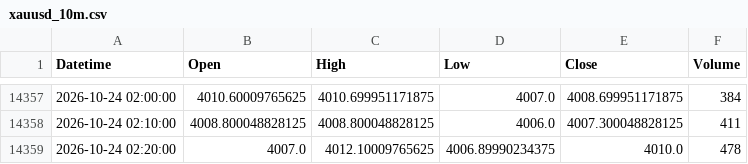
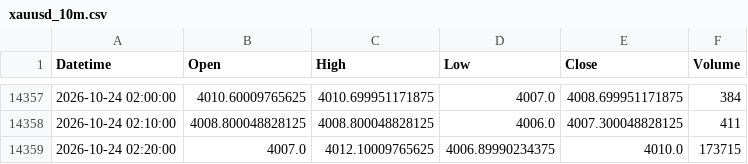
Before and after one commit to shikerkattiyar11-debug/xauusd-gold-data, a CSV file: data/xauusd_10m.csv, drawn as a sheet; only a part is shown, gaps mark what is left out.

```diff
--- a/data/xauusd_10m.csv
+++ b/data/xauusd_10m.csv
@@ -14358,2 +14358,2 @@ Datetime,Open,High,Low,Close,Volume
 2026-10-24 02:10:00,4008.800048828125,4008.800048828125,4006.0,4007.300048828125,411
-2026-10-24 02:20:00,4007.0,4012.10009765625,4006.89990234375,4010.0,478
+2026-10-24 02:20:00,4007.0,4012.10009765625,4006.89990234375,4010.0,173715
```
Also changed, not shown: data/xauusd_15m.csv, data/xauusd_1h.csv, 2 other files.
